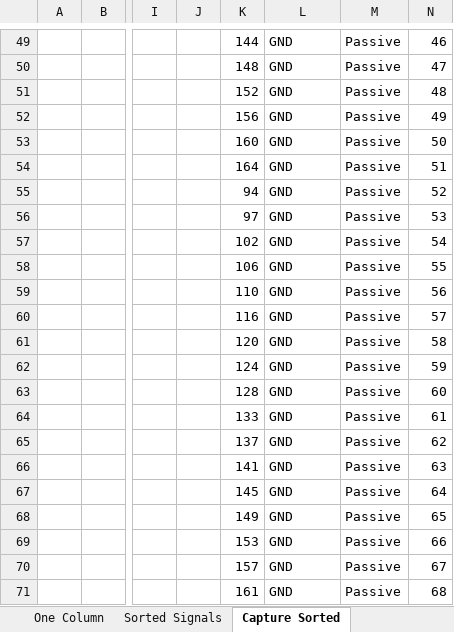
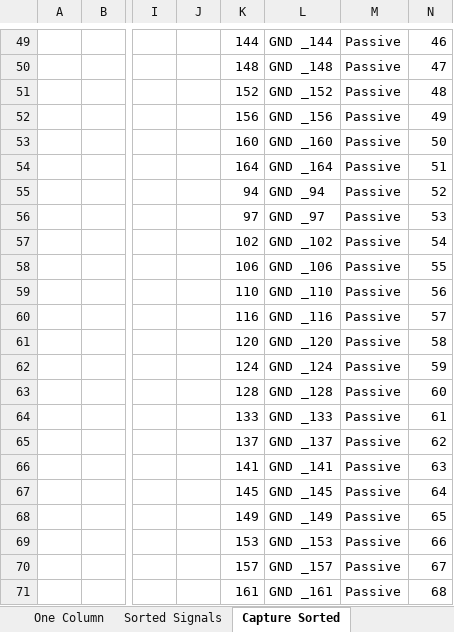
Before and after one commit to zaikoun/cisco-coop-mobo, an Excel workbook: Excel Sheet/PCI-Express x16.xlsx, sheet Capture Sorted, drawn as a sheet; only a part is shown, gaps mark what is left out; values as stored, in another font and other column widths than the file's, no borders; the diff covers the shown part only; the diff names each change by its address in the sheet, - before the commit and + after, or states it on an @@ line.

```diff
--- a/Excel Sheet/PCI-Express x16.xlsx (sheet Capture Sorted)
+++ b/Excel Sheet/PCI-Express x16.xlsx (sheet Capture Sorted)
-L49: GND
+L49: GND _144
-L50: GND
+L50: GND _148
-L51: GND
+L51: GND _152
-L52: GND
+L52: GND _156
-L53: GND
+L53: GND _160
-L54: GND
+L54: GND _164
-L55: GND
+L55: GND _94
-L56: GND
+L56: GND _97
-L57: GND
+L57: GND _102
-L58: GND
+L58: GND _106
-L59: GND
+L59: GND _110
-L60: GND
+L60: GND _116
-L61: GND
+L61: GND _120
-L62: GND
+L62: GND _124
-L63: GND
+L63: GND _128
-L64: GND
+L64: GND _133
-L65: GND
+L65: GND _137
-L66: GND
+L66: GND _141
-L67: GND
+L67: GND _145
-L68: GND
+L68: GND _149
-L69: GND
+L69: GND _153
-L70: GND
+L70: GND _157
-L71: GND
+L71: GND _161
```
Also changed, not shown: 63 edited cells elsewhere in this sheet.
